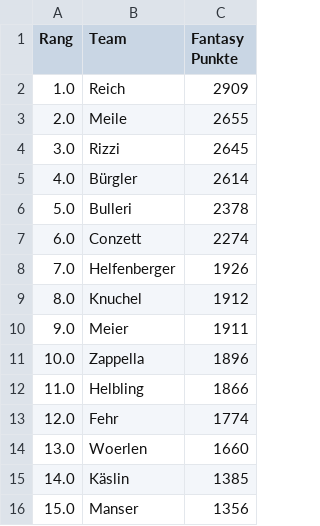
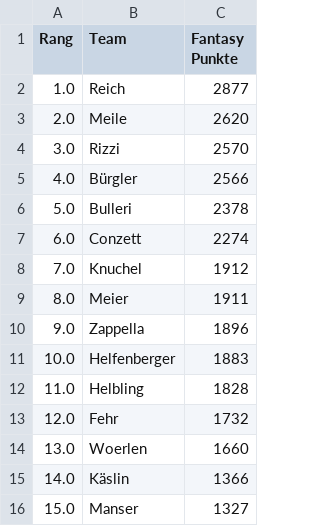
Before and after one commit to leasennch/skifantasy-results, a CSV file: watson/fantasy_points_watson_current_standings.csv, drawn as a sheet.

```diff
--- a/watson/fantasy_points_watson_current_standings.csv
+++ b/watson/fantasy_points_watson_current_standings.csv
@@ -1,16 +1,16 @@
 Rang,Team,Fantasy Punkte
-1.0,Reich,2909
-2.0,Meile,2655
-3.0,Rizzi,2645
-4.0,Bürgler,2614
+1.0,Reich,2877
+2.0,Meile,2620
+3.0,Rizzi,2570
+4.0,Bürgler,2566
 5.0,Bulleri,2378
 6.0,Conzett,2274
-7.0,Helfenberger,1926
-8.0,Knuchel,1912
-9.0,Meier,1911
-10.0,Zappella,1896
-11.0,Helbling,1866
-12.0,Fehr,1774
+7.0,Knuchel,1912
+8.0,Meier,1911
+9.0,Zappella,1896
+10.0,Helfenberger,1883
+11.0,Helbling,1828
+12.0,Fehr,1732
 13.0,Woerlen,1660
-14.0,Käslin,1385
-15.0,Manser,1356
+14.0,Käslin,1366
+15.0,Manser,1327
```
Also changed, not shown: unteresAaretal/fantasy_points_Unteres Aaretal_point_races.csv, watson/fantasy_points_watson_point_races.csv, 7 other files.
